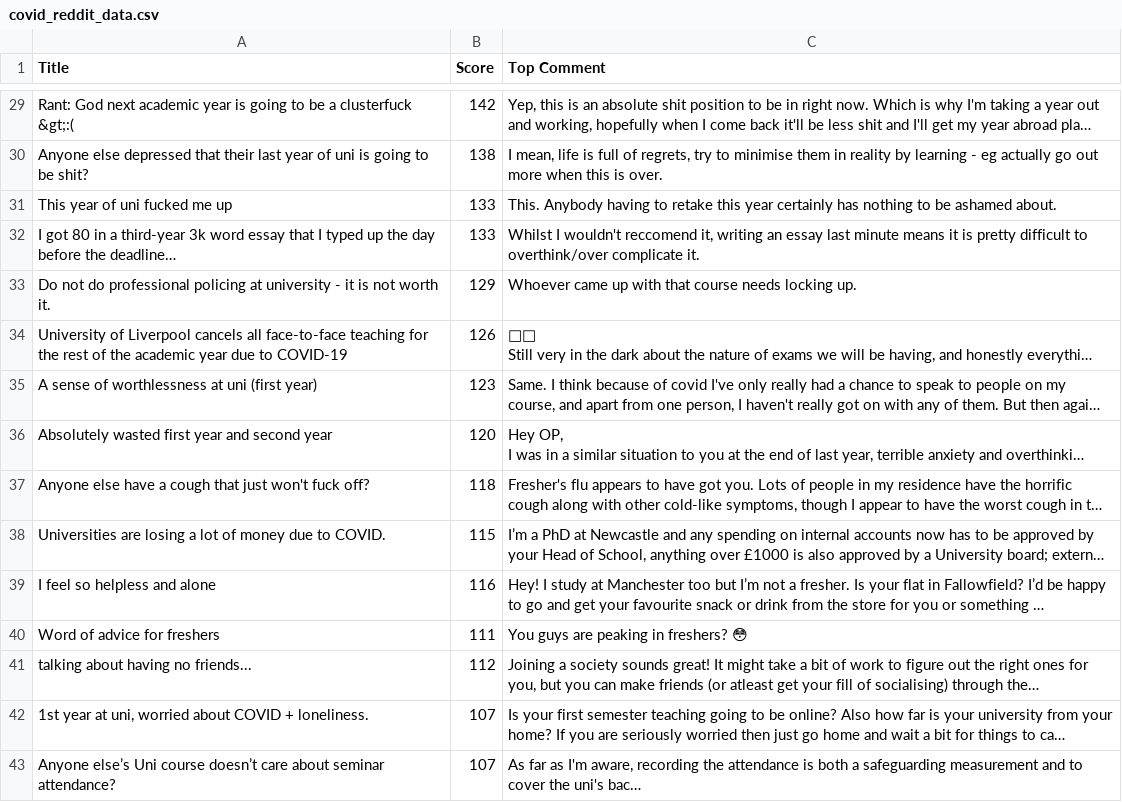
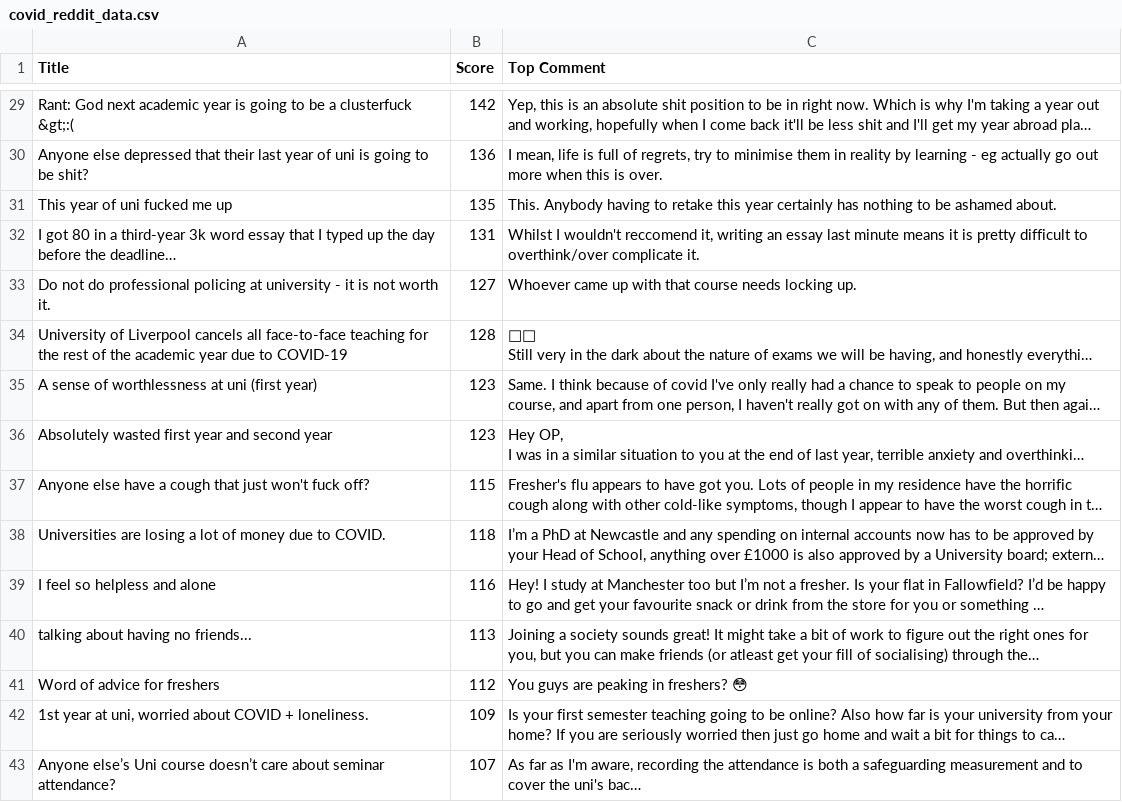
Before and after one commit to codingfishguy/ST115-Group-Project, a CSV file: Data/covid_reddit_data.csv, drawn as a sheet; only a part is shown, gaps mark what is left out; long unchanged cells end in …; removed rows and columns are numbered as before the commit, all else as after; the diff covers the shown part only; the diff names each change by its address in the sheet, - before the commit and + after, or states it on an @@ line.

```diff
--- a/Data/covid_reddit_data.csv
+++ b/Data/covid_reddit_data.csv
-B30 (Score): 138
+B30 (Score): 136
-B31 (Score): 133
+B31 (Score): 135
-B32 (Score): 133
+B32 (Score): 131
-B33 (Score): 129
+B33 (Score): 127
-B34 (Score): 126
+B34 (Score): 128
-B36 (Score): 120
+B36 (Score): 123
-B37 (Score): 118
+B37 (Score): 115
-B38 (Score): 115
+B38 (Score): 118
-row 40: Word of advice for freshers | 111 | You guys are peaking in freshers? 😳
-B40 (Score): 112
+B40 (Score): 113
+row 41: Word of advice for freshers | 112 | You guys are peaking in freshers? 😳
-B42 (Score): 107
+B42 (Score): 109
```
Also changed, not shown: 6 added rows, 6 removed rows, 2 moved rows and 57 edited cells elsewhere in this file, Data/imperial_reddit_data.csv, Data/kings_reddit_data.csv, 4 other files.
